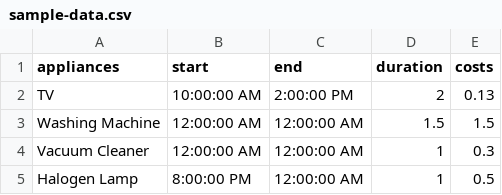
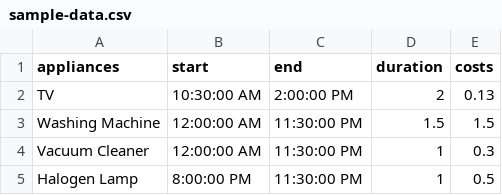
Before and after one commit to fhabibie/ApplianceSchedulingGeneticAlgorithm, a CSV file: src/sample-data.csv, drawn as a sheet.

Commit message:
fix sample data

```diff
--- a/src/sample-data.csv
+++ b/src/sample-data.csv
@@ -1,5 +1,5 @@
 appliances,start,end,duration,costs
-TV,10:00:00 AM,2:00:00 PM,2,0.13
-Washing Machine,12:00:00 AM,12:00:00 AM,1.5,1.5
-Vacuum Cleaner,12:00:00 AM,12:00:00 AM,1,0.3
-Halogen Lamp,8:00:00 PM,12:00:00 AM,1,0.5
+TV,10:30:00 AM,2:00:00 PM,2,0.13
+Washing Machine,12:00:00 AM,11:30:00 PM,1.5,1.5
+Vacuum Cleaner,12:00:00 AM,11:30:00 PM,1,0.3
+Halogen Lamp,8:00:00 PM,11:30:00 PM,1,0.5
```
